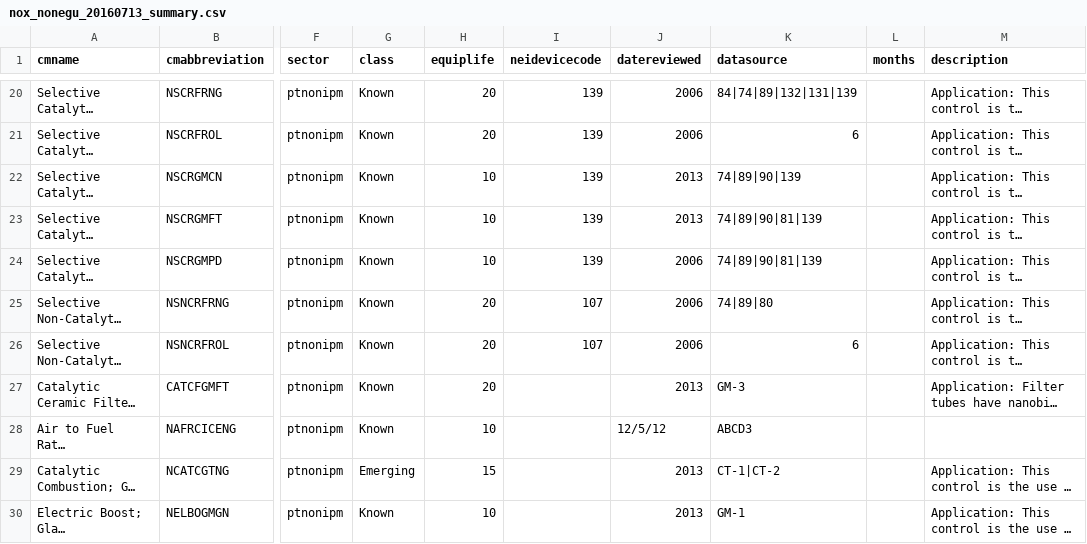
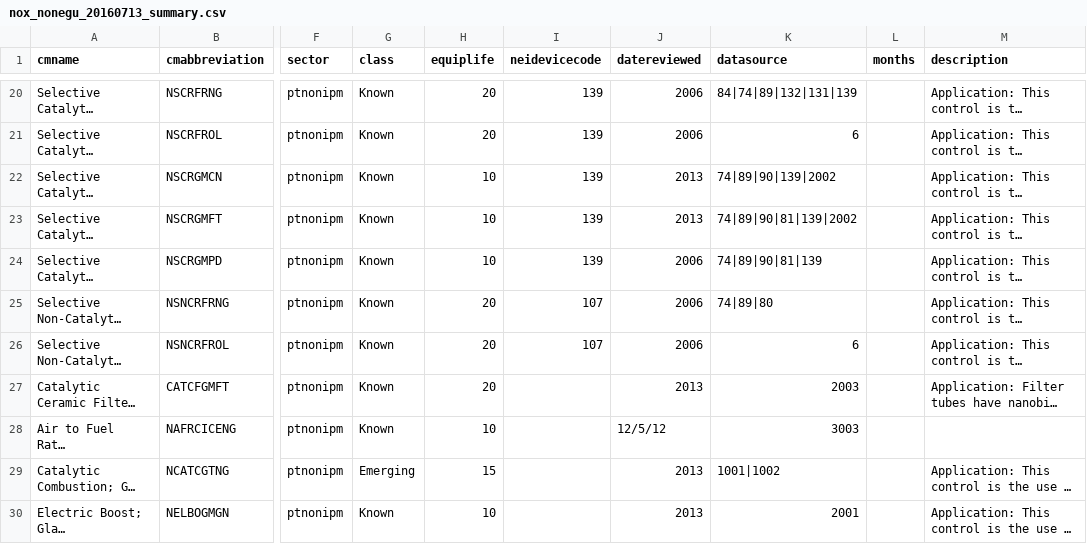
Before and after one commit to USEPA/emf, a CSV file: EMF/deploy/db/cost/import/nox_nonegu_20160713_summary.csv, drawn as a sheet; only a part is shown, gaps mark what is left out; long unchanged cells end in …; the diff covers the shown part only; the diff names each change by its address in the sheet, - before the commit and + after, or states it on an @@ line.

```diff
--- a/EMF/deploy/db/cost/import/nox_nonegu_20160713_summary.csv
+++ b/EMF/deploy/db/cost/import/nox_nonegu_20160713_summary.csv
-K22 (datasource): 74|89|90|139
+K22 (datasource): 74|89|90|139|2002
-K23 (datasource): 74|89|90|81|139
+K23 (datasource): 74|89|90|81|139|2002
-K27 (datasource): GM-3
+K27 (datasource): 2003
-K28 (datasource): ABCD3
+K28 (datasource): 3003
-K29 (datasource): CT-1|CT-2
+K29 (datasource): 1001|1002
-K30 (datasource): GM-1
+K30 (datasource): 2001
```
Also changed, not shown: 13 edited cells elsewhere in this file, EMF/deploy/db/cost/import/nox_nonegu_20160713_Refs.csv.
